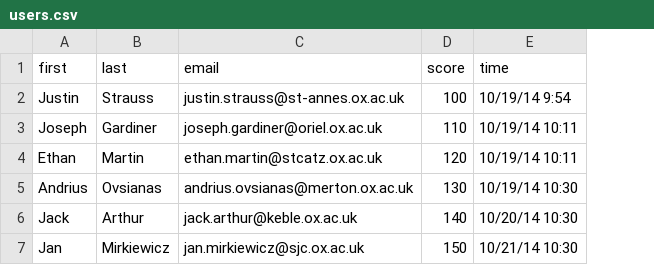
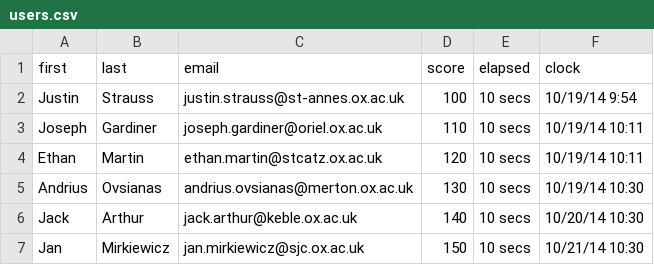
Before and after one commit to ciupakabra/metaswitch-game, a CSV file: users.csv, drawn as a sheet; addresses are those after the commit; the diff names each change by its address in the sheet, - before the commit and + after, or states it on an @@ line.

```diff
--- a/users.csv
+++ b/users.csv
+column E (elapsed), rows 2-7: all 10 secs
-F1: time
+F1: clock
```
Also changed, not shown: 3 other files.
